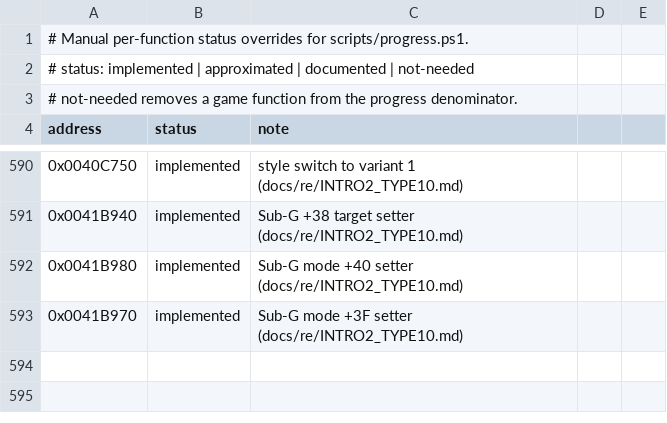
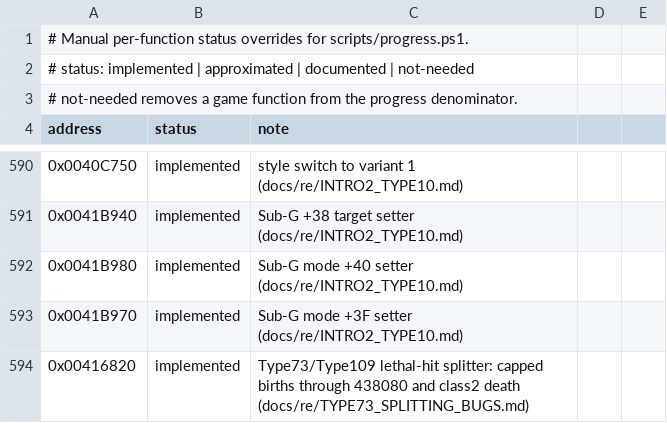
Before and after one commit to xndbogdan/OpenV2K, a CSV file: docs/progress/status.csv, drawn as a sheet; only a part is shown, gaps mark what is left out; the diff names each change by its address in the sheet, - before the commit and + after, or states it on an @@ line.

```diff
--- a/docs/progress/status.csv
+++ b/docs/progress/status.csv
+row 594: 0x00416820 | implemented | Type73/Type109 lethal-hit splitter: capped births through 438080 and class2 death (docs/re/TYPE73_SPLITTING_BUGS.md)
```
Also changed, not shown: 41 other files.
